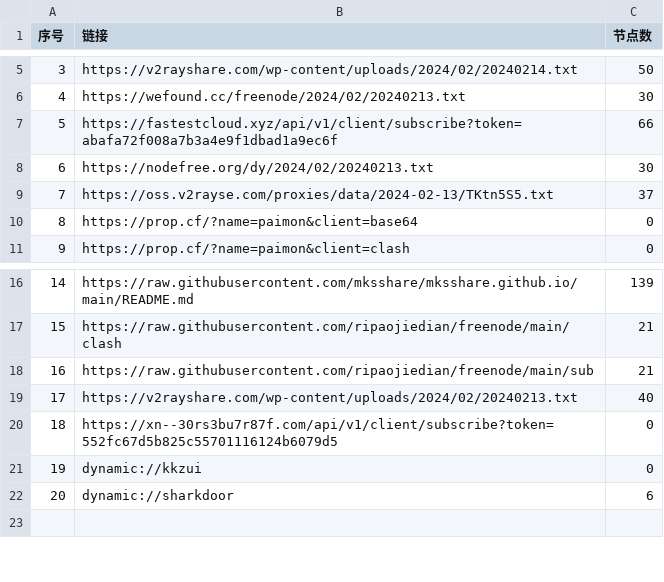
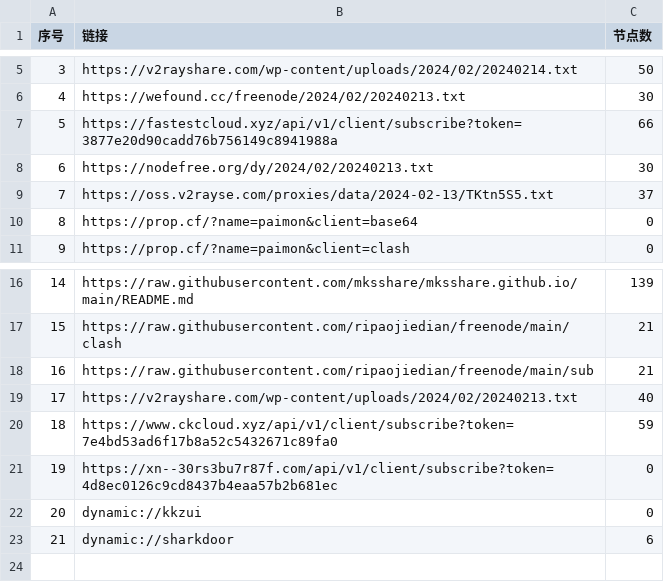
Before and after one commit to PrimarySchoolChief/NoMoreWalls, a CSV file: list_result.csv, drawn as a sheet; only a part is shown, gaps mark what is left out; addresses are those after the commit; the diff names each change by its address in the sheet, - before the commit and + after, or states it on an @@ line.

```diff
--- a/list_result.csv
+++ b/list_result.csv
-B7 (链接): https://fastestcloud.xyz/api/v1/client/subscribe?token=abafa72f008a7b3a4e9f1dbad1a9ec6f
+B7 (链接): https://fastestcloud.xyz/api/v1/client/subscribe?token=3877e20d90cadd76b756149c8941988a
+row 20: 18 | https://www.ckcloud.xyz/api/v1/client/subscribe?token=7e4bd53ad6f17b8a52c5432671c89fa0 | 59
@@ column A (序号) renumbered between rows 21 and 23 @@
-B21 (链接): https://xn--30rs3bu7r87f.com/api/v1/client/subscribe?token=552fc67d5b825c55701116124b6079d5
+B21 (链接): https://xn--30rs3bu7r87f.com/api/v1/client/subscribe?token=4d8ec0126c9cd8437b4eaa57b2b681ec
```
Also changed, not shown: 9 other files.
